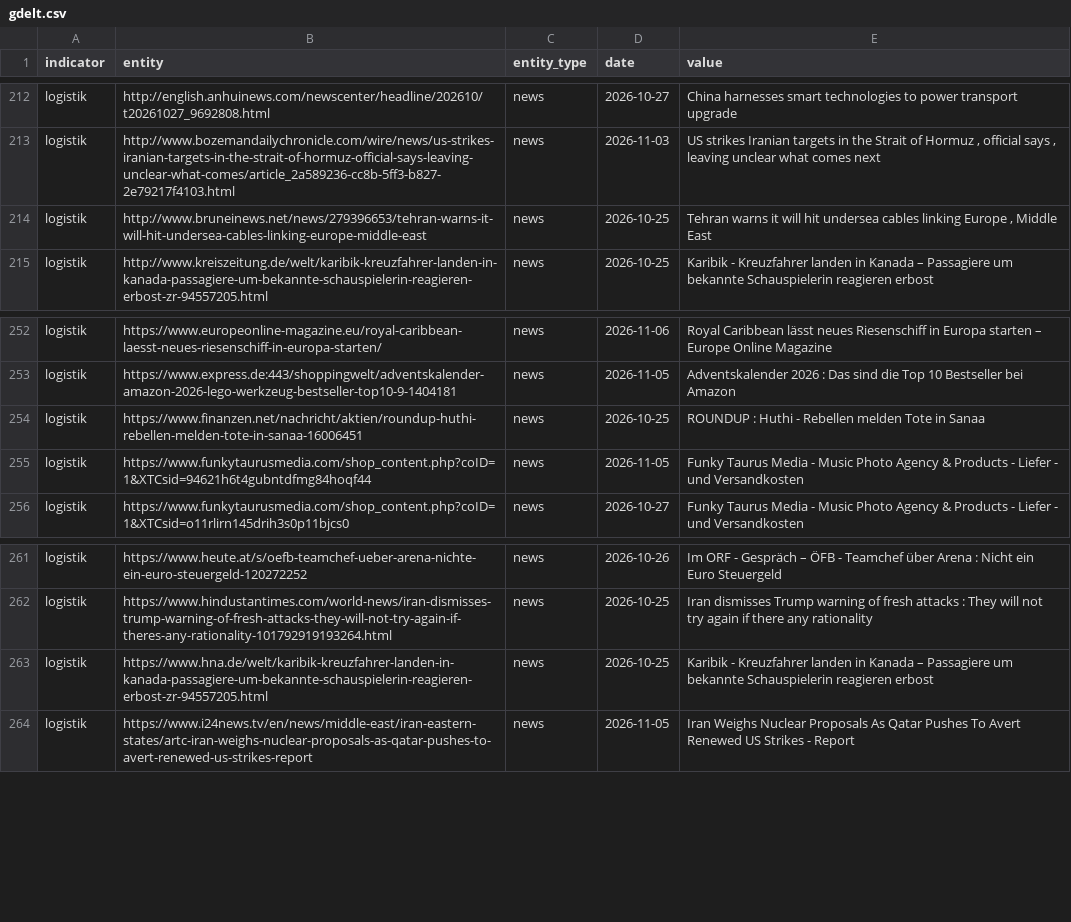
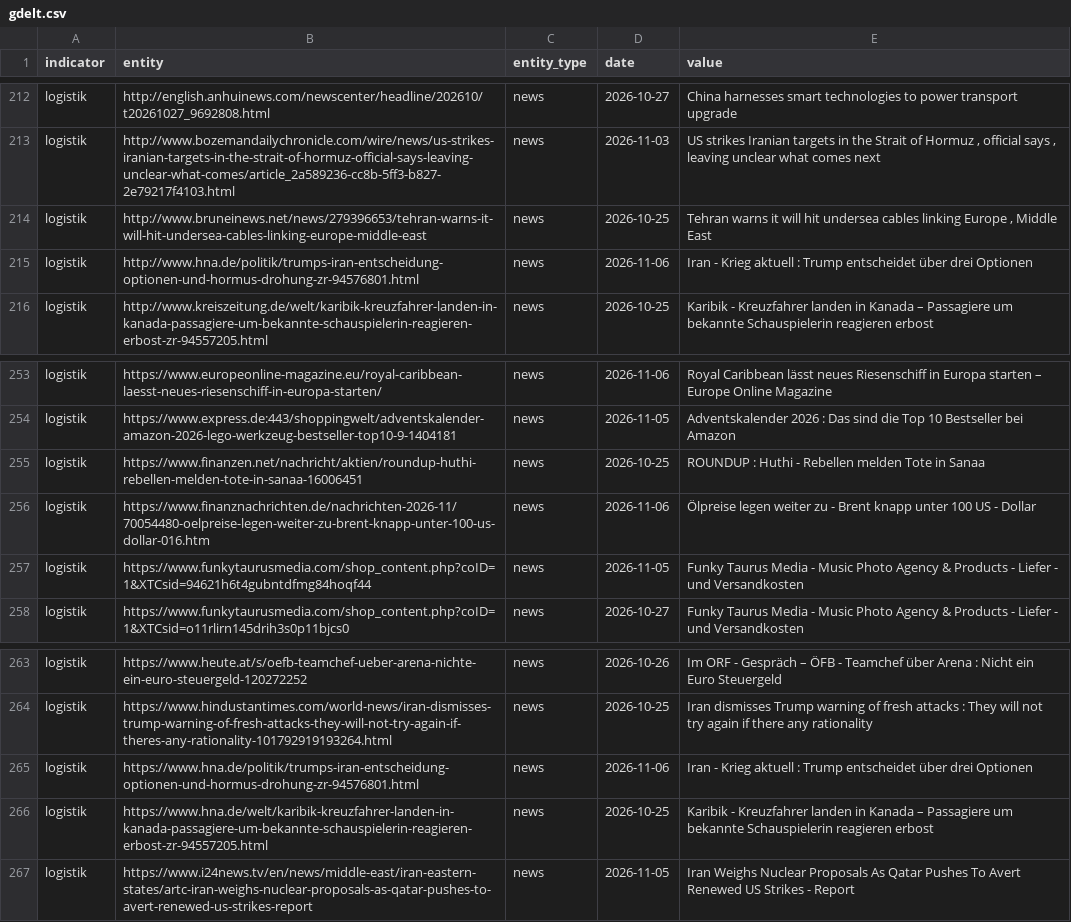
Before and after one commit to Delta6616/OneWorldInitiative, a CSV file: data/gdelt.csv, drawn as a sheet; only a part is shown, gaps mark what is left out.

```diff
--- a/data/gdelt.csv
+++ b/data/gdelt.csv
@@ -214,2 +214,3 @@ logistik,http://www.bozemandailychronicle.com/wire/news/us-strikes-iranian-targe
 logistik,http://www.bruneinews.net/news/279396653/tehran-warns-it-will-hit-undersea-cables-linking-europe-middle-east,news,2026-10-25,"Tehran warns it will hit undersea cables linking Europe , Middle East"
+logistik,http://www.hna.de/politik/trumps-iran-entscheidung-optionen-und-hormus-drohung-zr-94576801.html,news,2026-11-06,Iran - Krieg aktuell : Trump entscheidet über drei Optionen
 logistik,http://www.kreiszeitung.de/welt/karibik-kreuzfahrer-landen-in-kanada-passagiere-um-bekannte-schauspielerin-reagieren-erbost-zr-94557205.html,news,2026-10-25,Karibik - Kreuzfahrer landen in Kanada – Passagiere um bekannte Schauspielerin reagieren erbost
@@ -254,2 +255,3 @@ logistik,https://www.express.de:443/shoppingwelt/adventskalender-amazon-2026-leg
 logistik,https://www.finanzen.net/nachricht/aktien/roundup-huthi-rebellen-melden-tote-in-sanaa-16006451,news,2026-10-25,ROUNDUP : Huthi - Rebellen melden Tote in Sanaa
+logistik,https://www.finanznachrichten.de/nachrichten-2026-11/70054480-oelpreise-legen-weiter-zu-brent-knapp-unter-100-us-dollar-016.htm,news,2026-11-06,Ölpreise legen weiter zu - Brent knapp unter 100 US - Dollar
 logistik,https://www.funkytaurusmedia.com/shop_content.php?coID=1&XTCsid=94621h6t4gubntdfmg84hoqf44,news,2026-11-05,Funky Taurus Media - Music Photo Agency & Products - Liefer - und Versandkosten
@@ -262,2 +264,3 @@ logistik,https://www.heute.at/s/oefb-teamchef-ueber-arena-nichte-ein-euro-steuer
 logistik,https://www.hindustantimes.com/world-news/iran-dismisses-trump-warning-of-fresh-attacks-they-will-not-try-again-if-theres-any-rationality-101792919193264.html,news,2026-10-25,Iran dismisses Trump warning of fresh attacks :  They will not try again if there any rationality
+logistik,https://www.hna.de/politik/trumps-iran-entscheidung-optionen-und-hormus-drohung-zr-94576801.html,news,2026-11-06,Iran - Krieg aktuell : Trump entscheidet über drei Optionen
 logistik,https://www.hna.de/welt/karibik-kreuzfahrer-landen-in-kanada-passagiere-um-bekannte-schauspielerin-reagieren-erbost-zr-94557205.html,news,2026-10-25,Karibik - Kreuzfahrer landen in Kanada – Passagiere um bekannte Schauspielerin reagieren erbost
```
Also changed, not shown: 6 other files.
